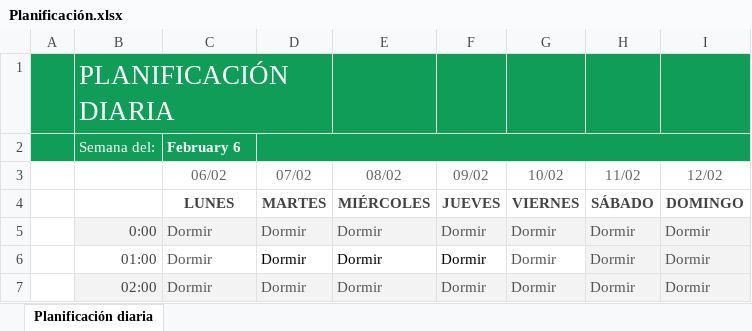
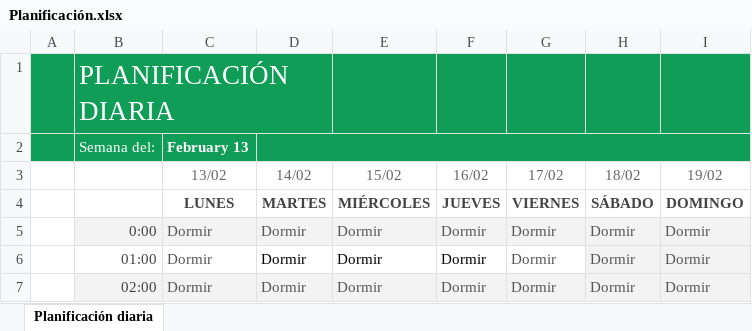
Before and after one commit to JuanG322/Agenda, an Excel workbook: Planificación.xlsx, sheet Planificación diaria, drawn as a sheet; only a part is shown; values as stored, in another font and other column widths than the file's, no borders; charts and pictures and table styles not drawn; removed rows and columns are numbered as before the commit, all else as after; the diff names each change by its address in the sheet, - before the commit and + after, or states it on an @@ line.

```diff
--- a/Planificación.xlsx (sheet Planificación diaria)
+++ b/Planificación.xlsx (sheet Planificación diaria)
-C2: February 6
+C2: February 13
-row 3:  |  | 06/02 | 07/02 | 08/02 | 09/02 | 10/02 | 11/02 | 12/02
+row 3:  |  | 13/02 | 14/02 | 15/02 | 16/02 | 17/02 | 18/02 | 19/02
```
Also changed, not shown: Planificación S2.xlsx, Planificación S3.xlsx, 1 other file.
